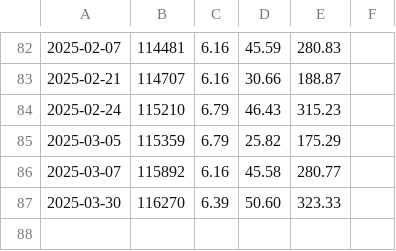
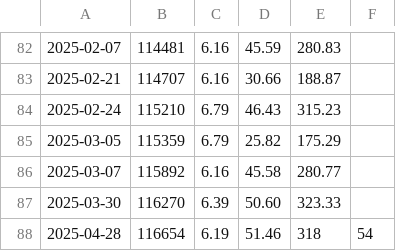
Before and after one commit to alanpasi/abastecimento-spin-v2, a CSV file: abastecimento_spin.csv, drawn as a sheet; only a part is shown, gaps mark what is left out; the diff names each change by its address in the sheet, - before the commit and + after, or states it on an @@ line.

```diff
--- a/abastecimento_spin.csv
+++ b/abastecimento_spin.csv
+row 88: 2025-04-28 | 116654 | 6.19 | 51.46 | 318 | 54
```
Also changed, not shown: 2 other files.
